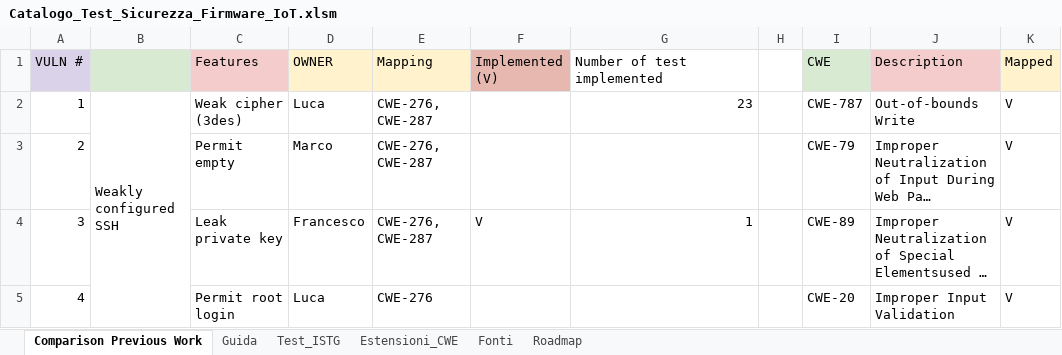
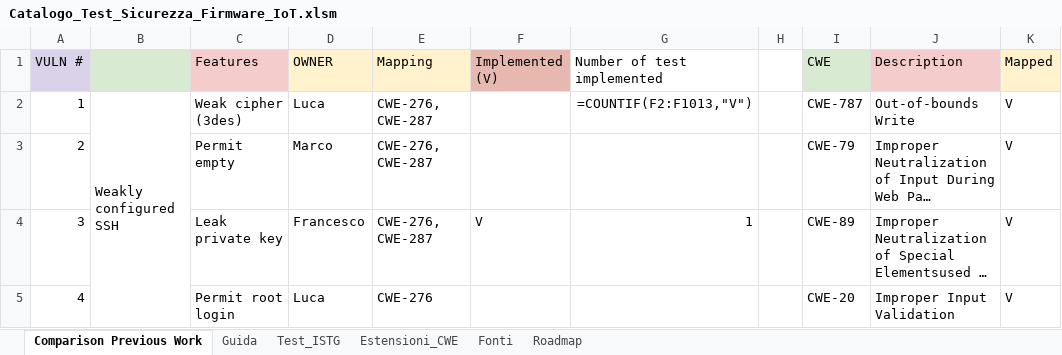
Before and after one commit to Mobile-IoT-Security-Lab/IoTPwnBench, an Excel workbook: Catalogo_Test_Sicurezza_Firmware_IoT.xlsm, sheet Comparison Previous Work, drawn as a sheet; only a part is shown; long unchanged cells end in …; values as stored, in another font and other column widths than the file's, no borders; formulas without a stored value are shown as written; the diff names each change by its address in the sheet, - before the commit and + after, or states it on an @@ line.

Commit message:
Expand payload docs and update firmware catalog
Add execution conventions, the complete 34-image index and per-firmware exploit commands to device-payloads.md and francesco-payloads.md, and refresh the security-test catalog workbook.

```diff
--- a/Catalogo_Test_Sicurezza_Firmware_IoT.xlsm (sheet Comparison Previous Work)
+++ b/Catalogo_Test_Sicurezza_Firmware_IoT.xlsm (sheet Comparison Previous Work)
-G2 (Number of test implemented): 23
+G2 (Number of test implemented): =COUNTIF(F2:F1013,"V")
```
Also changed, not shown: sheet Roadmap, sheet Guida, 2 other files.
